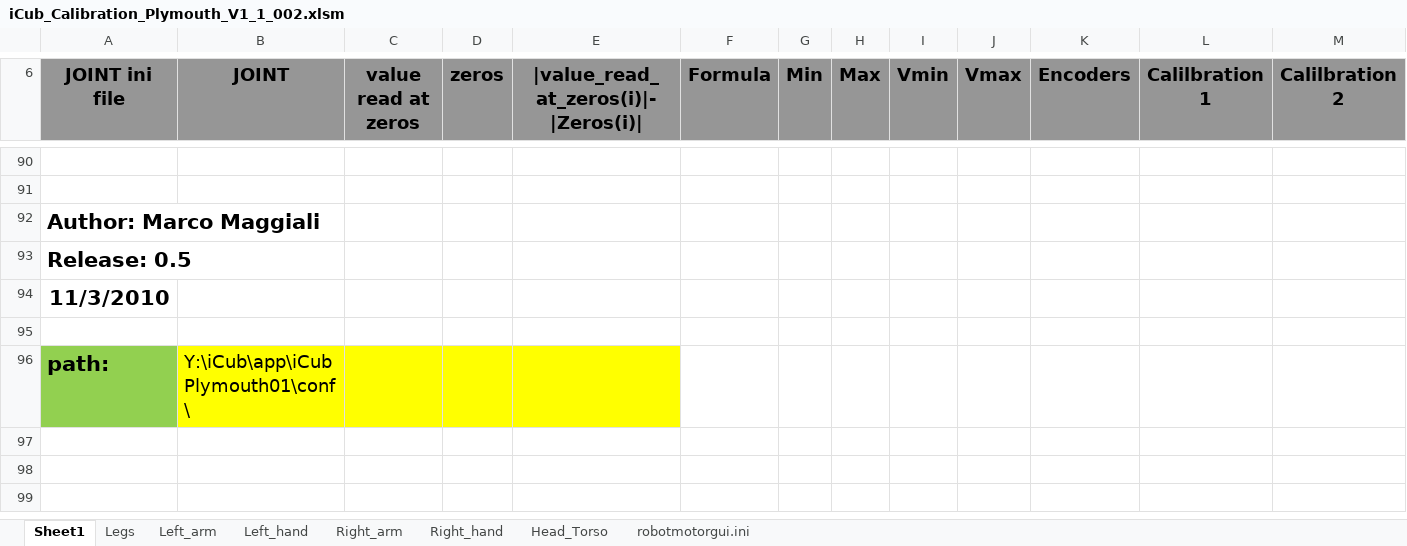
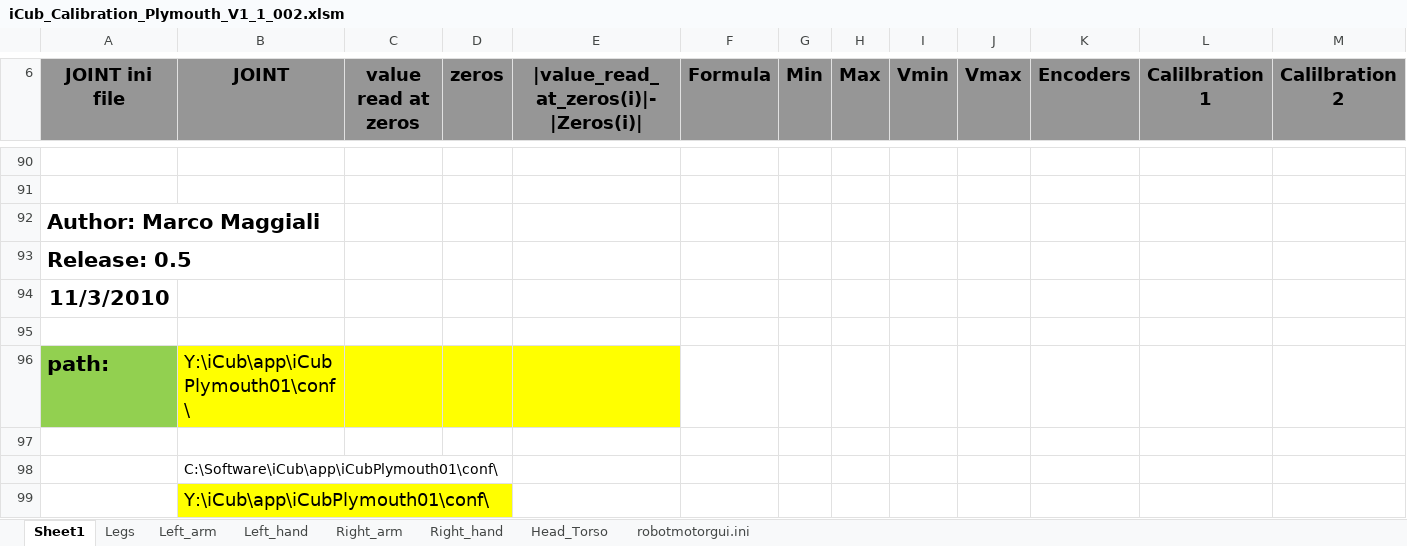
Before and after one commit to robotology/icub-main, an Excel workbook: app/iCubPlymouth01/conf/iCub_Calibration_Plymouth_V1_1_002.xlsm, sheet Sheet1, drawn as a sheet; only a part is shown, gaps mark what is left out; values as stored, in another font and other column widths than the file's, no borders; charts and pictures not drawn; rows hold the shown columns only; the diff names each change by its address in the sheet, - before the commit and + after, or states it on an @@ line.

```diff
--- a/app/iCubPlymouth01/conf/iCub_Calibration_Plymouth_V1_1_002.xlsm (sheet Sheet1)
+++ b/app/iCubPlymouth01/conf/iCub_Calibration_Plymouth_V1_1_002.xlsm (sheet Sheet1)
+row 97: (empty)
+row 98:  | C:\Software\iCub\app\iCubPlymouth01\conf\
+row 99:  | Y:\iCub\app\iCubPlymouth01\conf\
```
Also changed, not shown: sheet Legs, sheet Left_arm, sheet Right_arm, formulas that keep their value, charts or pictures, 8 other files.
